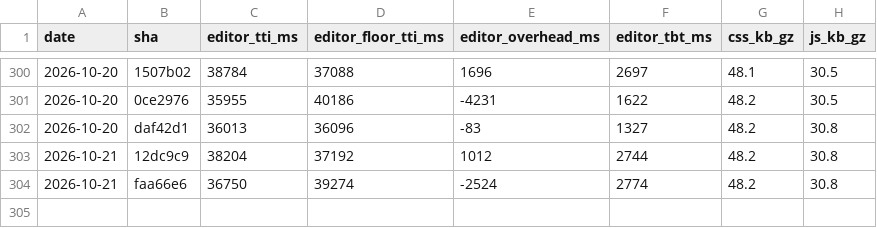
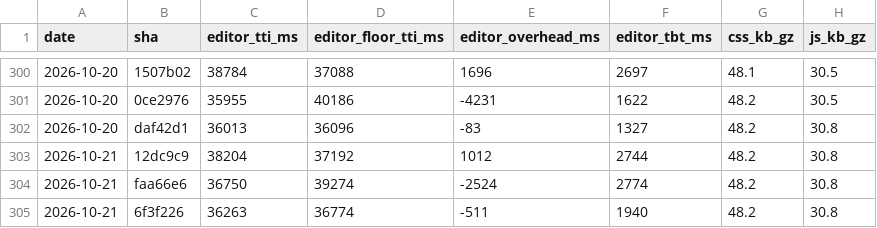
Before and after one commit to useawt/awt-blocks, a CSV file: docs/perf-history.csv, drawn as a sheet; only a part is shown, gaps mark what is left out.

```diff
--- a/docs/perf-history.csv
+++ b/docs/perf-history.csv
@@ -304 +304,2 @@ date,sha,editor_tti_ms,editor_floor_tti_ms,editor_overhead_ms,editor_tbt_ms,css_
 2026-10-21,faa66e6,36750,39274,-2524,2774,48.2,30.8
+2026-10-21,6f3f226,36263,36774,-511,1940,48.2,30.8
```
